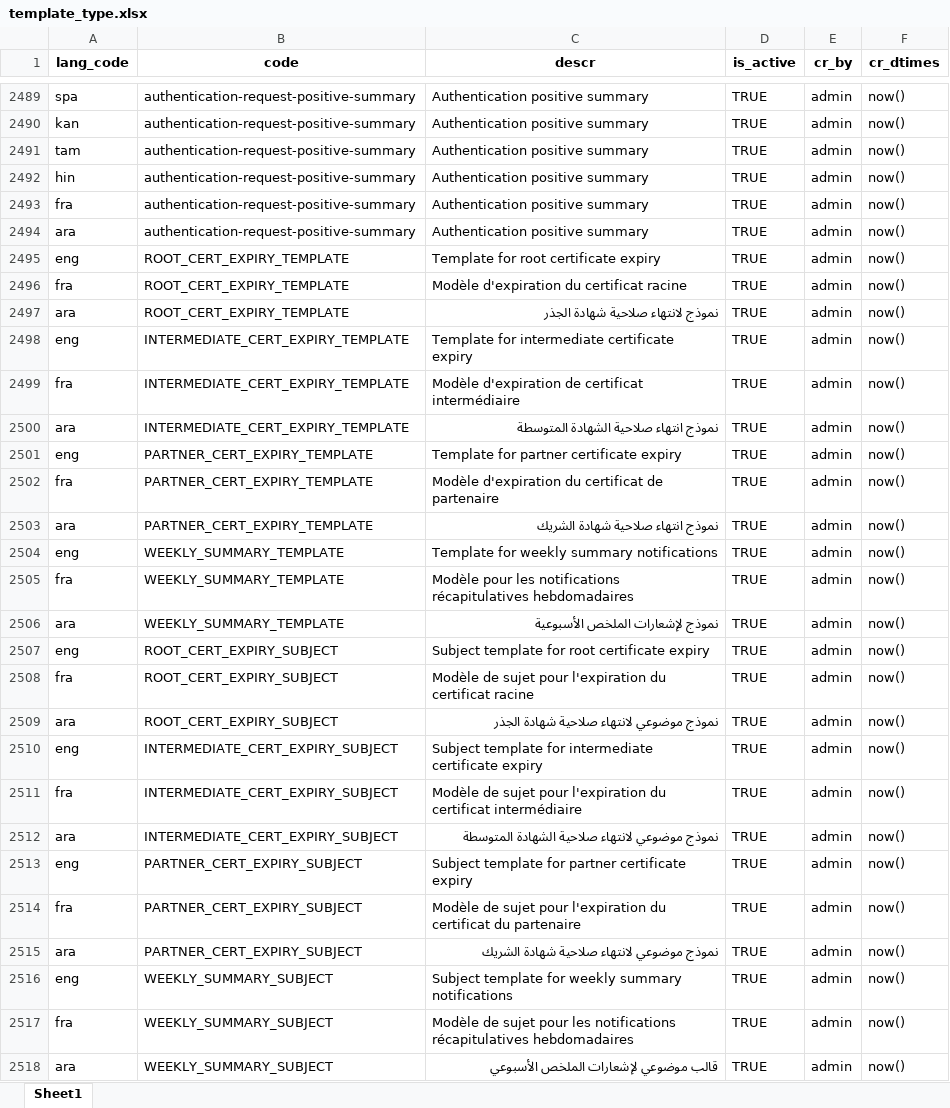
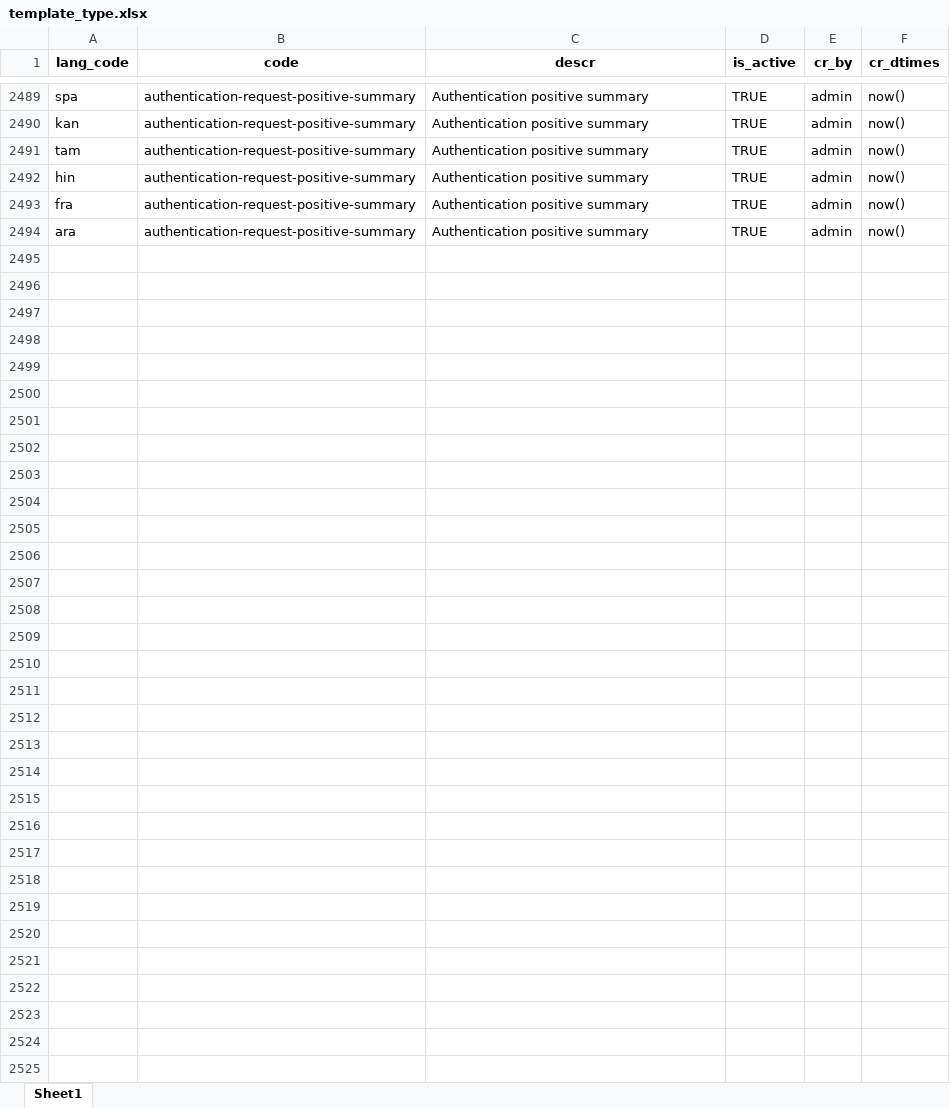
Before and after one commit to mosip/mosip-data, an Excel workbook: mosip_master/xlsx/template_type.xlsx, sheet Sheet1, drawn as a sheet; only a part is shown, gaps mark what is left out; values as stored, in another font and other column widths than the file's, no borders; the diff names each change by its address in the sheet, - before the commit and + after, or states it on an @@ line.

```diff
--- a/mosip_master/xlsx/template_type.xlsx (sheet Sheet1)
+++ b/mosip_master/xlsx/template_type.xlsx (sheet Sheet1)
-row 2495: eng | ROOT_CERT_EXPIRY_TEMPLATE | Template for root certificate expiry | TRUE | admin | now()
-row 2496: fra | ROOT_CERT_EXPIRY_TEMPLATE | Modèle d'expiration du certificat racine | TRUE | admin | now()
-row 2497: ara | ROOT_CERT_EXPIRY_TEMPLATE | نموذج لانتهاء صلاحية شهادة الجذر | TRUE | admin | now()
-row 2498: eng | INTERMEDIATE_CERT_EXPIRY_TEMPLATE | Template for intermediate certificate expiry | TRUE | admin | now()
-row 2499: fra | INTERMEDIATE_CERT_EXPIRY_TEMPLATE | Modèle d'expiration de certificat intermédiaire | TRUE | admin | now()
-row 2500: ara | INTERMEDIATE_CERT_EXPIRY_TEMPLATE | نموذج انتهاء صلاحية الشهادة المتوسطة | TRUE | admin | now()
-row 2501: eng | PARTNER_CERT_EXPIRY_TEMPLATE | Template for partner certificate expiry | TRUE | admin | now()
-row 2502: fra | PARTNER_CERT_EXPIRY_TEMPLATE | Modèle d'expiration du certificat de partenaire | TRUE | admin | now()
-row 2503: ara | PARTNER_CERT_EXPIRY_TEMPLATE | نموذج انتهاء صلاحية شهادة الشريك | TRUE | admin | now()
-row 2504: eng | WEEKLY_SUMMARY_TEMPLATE | Template for weekly summary notifications | TRUE | admin | now()
-row 2505: fra | WEEKLY_SUMMARY_TEMPLATE | Modèle pour les notifications récapitulatives hebdomadaires | TRUE | admin | now()
-row 2506: ara | WEEKLY_SUMMARY_TEMPLATE | نموذج لإشعارات الملخص الأسبوعية | TRUE | admin | now()
-row 2507: eng | ROOT_CERT_EXPIRY_SUBJECT | Subject template for root certificate expiry | TRUE | admin | now()
-row 2508: fra | ROOT_CERT_EXPIRY_SUBJECT | Modèle de sujet pour l'expiration du certificat racine | TRUE | admin | now()
-row 2509: ara | ROOT_CERT_EXPIRY_SUBJECT | نموذج موضوعي لانتهاء صلاحية شهادة الجذر | TRUE | admin | now()
-row 2510: eng | INTERMEDIATE_CERT_EXPIRY_SUBJECT | Subject template for intermediate certificate expiry | TRUE | admin | now()
-row 2511: fra | INTERMEDIATE_CERT_EXPIRY_SUBJECT | Modèle de sujet pour l'expiration du certificat intermédiaire | TRUE | admin | now()
-row 2512: ara | INTERMEDIATE_CERT_EXPIRY_SUBJECT | نموذج موضوعي لانتهاء صلاحية الشهادة المتوسطة | TRUE | admin | now()
-row 2513: eng | PARTNER_CERT_EXPIRY_SUBJECT | Subject template for partner certificate expiry | TRUE | admin | now()
-row 2514: fra | PARTNER_CERT_EXPIRY_SUBJECT | Modèle de sujet pour l'expiration du certificat du partenaire | TRUE | admin | now()
-row 2515: ara | PARTNER_CERT_EXPIRY_SUBJECT | نموذج موضوعي لانتهاء صلاحية شهادة الشريك | TRUE | admin | now()
-row 2516: eng | WEEKLY_SUMMARY_SUBJECT | Subject template for weekly summary notifications | TRUE | admin | now()
-row 2517: fra | WEEKLY_SUMMARY_SUBJECT | Modèle de sujet pour les notifications récapitulatives hebdomadaires | TRUE | admin | now()
-row 2518: ara | WEEKLY_SUMMARY_SUBJECT | قالب موضوعي لإشعارات الملخص الأسبوعي | TRUE | admin | now()
```
Also changed, not shown: mosip_master/xlsx/template.xlsx, 2 other files.
